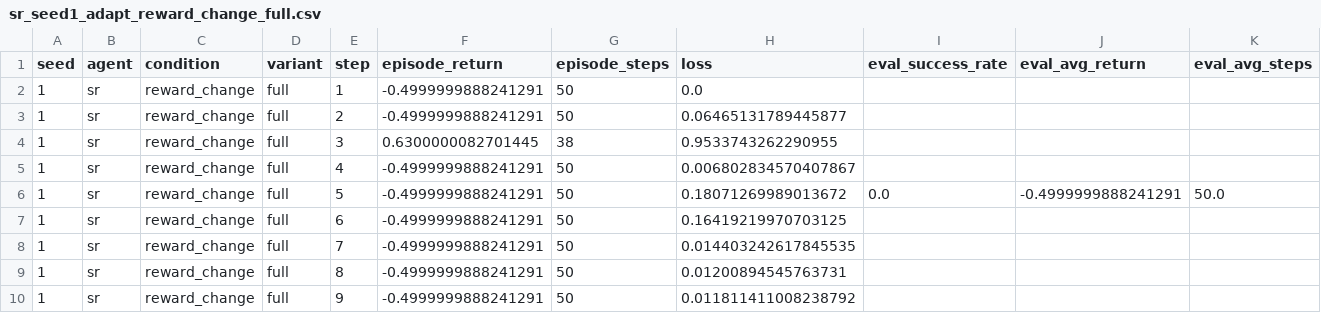
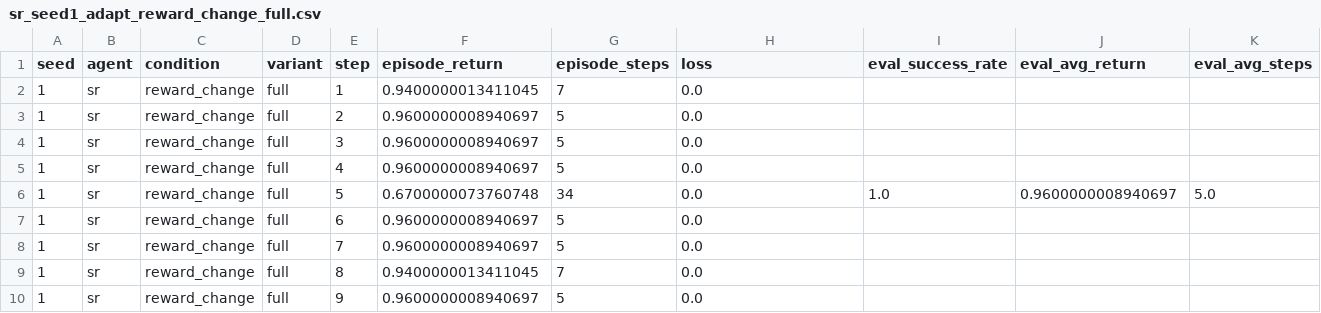
Before and after one commit to john-2424/psy392cpai, a CSV file: project/results/csv/sr_seed1_adapt_reward_change_full.csv, drawn as a sheet; only a part is shown; the diff covers the shown part only.

```diff
--- a/project/results/csv/sr_seed1_adapt_reward_change_full.csv
+++ b/project/results/csv/sr_seed1_adapt_reward_change_full.csv
@@ -1,10 +1,10 @@
 seed,agent,condition,variant,step,episode_return,episode_steps,loss,eval_success_rate,eval_avg_return,eval_avg_steps
-1,sr,reward_change,full,1,-0.4999999888241291,50,0.0,,,
-1,sr,reward_change,full,2,-0.4999999888241291,50,0.06465131789445877,,,
-1,sr,reward_change,full,3,0.6300000082701445,38,0.9533743262290955,,,
-1,sr,reward_change,full,4,-0.4999999888241291,50,0.006802834570407867,,,
-1,sr,reward_change,full,5,-0.4999999888241291,50,0.18071269989013672,0.0,-0.4999999888241291,50.0
-1,sr,reward_change,full,6,-0.4999999888241291,50,0.16419219970703125,,,
-1,sr,reward_change,full,7,-0.4999999888241291,50,0.014403242617845535,,,
-1,sr,reward_change,full,8,-0.4999999888241291,50,0.01200894545763731,,,
-1,sr,reward_change,full,9,-0.4999999888241291,50,0.011811411008238792,,,
+1,sr,reward_change,full,1,0.9400000013411045,7,0.0,,,
+1,sr,reward_change,full,2,0.9600000008940697,5,0.0,,,
+1,sr,reward_change,full,3,0.9600000008940697,5,0.0,,,
+1,sr,reward_change,full,4,0.9600000008940697,5,0.0,,,
+1,sr,reward_change,full,5,0.6700000073760748,34,0.0,1.0,0.9600000008940697,5.0
+1,sr,reward_change,full,6,0.9600000008940697,5,0.0,,,
+1,sr,reward_change,full,7,0.9600000008940697,5,0.0,,,
+1,sr,reward_change,full,8,0.9400000013411045,7,0.0,,,
+1,sr,reward_change,full,9,0.9600000008940697,5,0.0,,,
```
Also changed, not shown: 93 edited cells elsewhere in this file, project/results/csv/sr_seed0_adapt_reward_change_full.csv, project/results/csv/sr_seed0_adapt_reward_change_wonly.csv, 28 other files.
